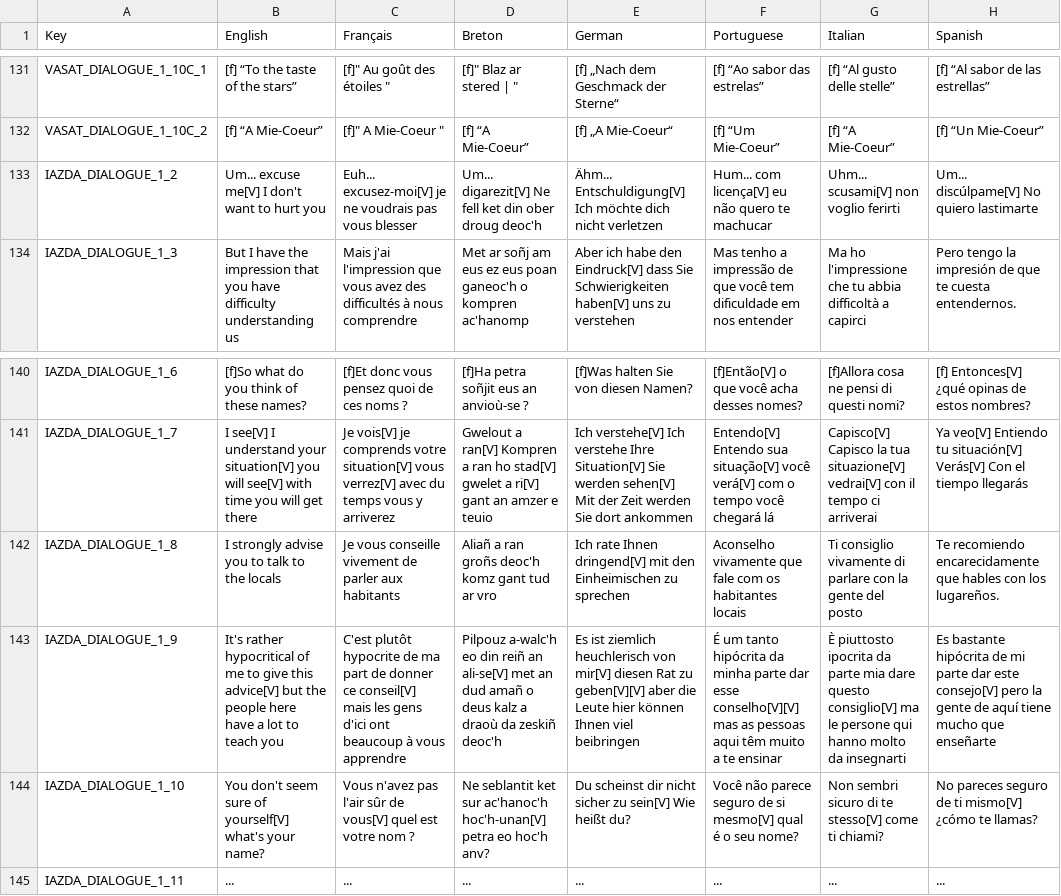
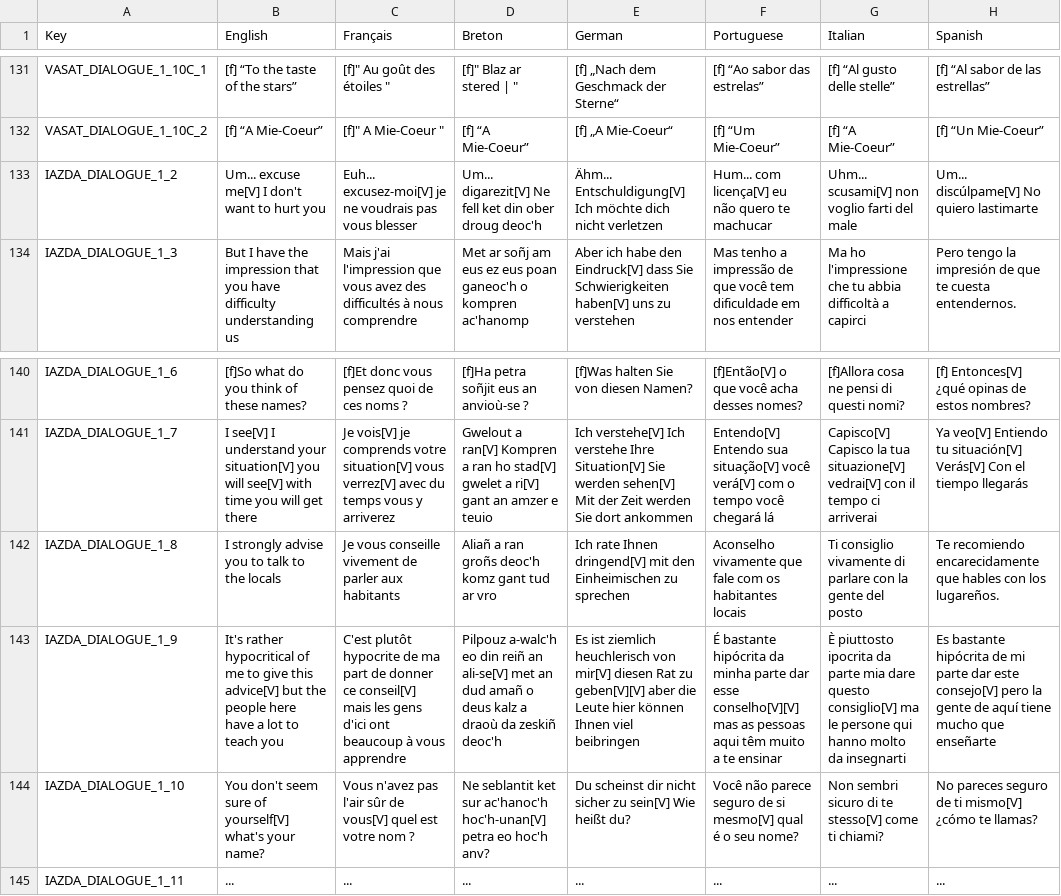
Before and after one commit to Polissages-de-Couilles/Reflets-Oublies, a CSV file: Assets/Resources/Localization.csv, drawn as a sheet; only a part is shown, gaps mark what is left out; the diff covers the shown part only; the diff names each change by its address in the sheet, - before the commit and + after, or states it on an @@ line.

```diff
--- a/Assets/Resources/Localization.csv
+++ b/Assets/Resources/Localization.csv
-G133 (Italian): Uhm... scusami[V] non voglio ferirti
+G133 (Italian): Uhm... scusami[V] non voglio farti del male
-F143 (Portuguese): É um tanto hipócrita da…
+F143 (Portuguese): É bastante hipócrita da…
```
Also changed, not shown: 13 edited cells elsewhere in this file, 5 other files.
